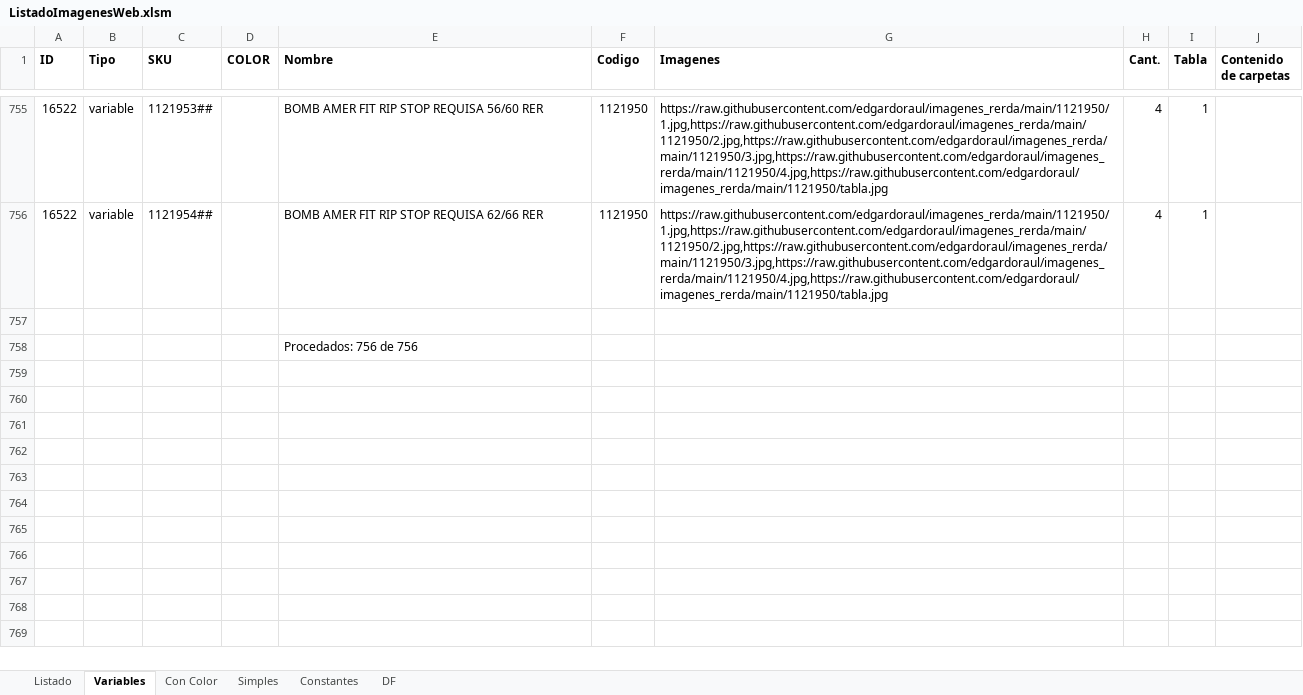
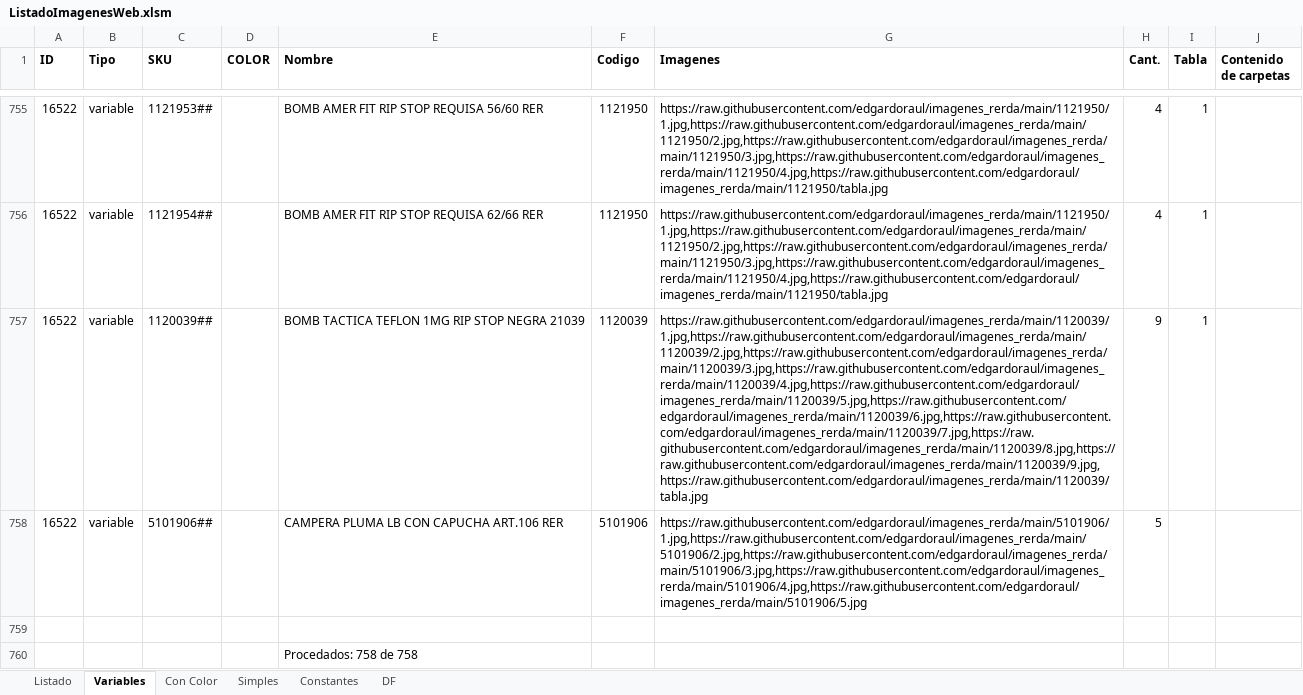
Before and after one commit to edgardoraul/archivos_bat, an Excel workbook: ListadoImagenesWeb.xlsm, sheet Variables, drawn as a sheet; only a part is shown, gaps mark what is left out; values as stored, in another font and other column widths than the file's, no borders; addresses are those after the commit; the diff names each change by its address in the sheet, - before the commit and + after, or states it on an @@ line.

```diff
--- a/ListadoImagenesWeb.xlsm (sheet Variables)
+++ b/ListadoImagenesWeb.xlsm (sheet Variables)
+row 757: 16522 | variable | 1120039## |  | BOMB TACTICA TEFLON 1MG RIP STOP NEGRA 21039 | 1120039 | https://raw.githubusercontent.com/edgardoraul/imagenes_rerda/main/1120039/1.jpg,https://raw.githubusercontent.com/edgardoraul/imagenes_rerda/main/1120039/2.jpg,https://raw.githubusercontent.com/edgardoraul/imagenes_rerda/main/1120039/3.jpg,https://raw.githubusercontent.com/edgardoraul/imagenes_rerda/main/1120039/4.jpg,https://raw.githubusercontent.com/edgardoraul/imagenes_rerda/main/1120039/5.jpg,https://raw.githubusercontent.com/edgardoraul/imagenes_rerda/main/1120039/6.jpg,https://raw.githubusercontent.com/edgardoraul/imagenes_rerda/main/1120039/7.jpg,https://raw.githubusercontent.com/edgardoraul/imagenes_rerda/main/1120039/8.jpg,https://raw.githubusercontent.com/edgardoraul/imagenes_rerda/main/1120039/9.jpg,https://raw.githubusercontent.com/edgardoraul/imagenes_rerda/main/1120039/tabla.jpg | 9 | 1
+row 758: 16522 | variable | 5101906## |  | CAMPERA PLUMA LB CON CAPUCHA ART.106 RER | 5101906 | https://raw.githubusercontent.com/edgardoraul/imagenes_rerda/main/5101906/1.jpg,https://raw.githubusercontent.com/edgardoraul/imagenes_rerda/main/5101906/2.jpg,https://raw.githubusercontent.com/edgardoraul/imagenes_rerda/main/5101906/3.jpg,https://raw.githubusercontent.com/edgardoraul/imagenes_rerda/main/5101906/4.jpg,https://raw.githubusercontent.com/edgardoraul/imagenes_rerda/main/5101906/5.jpg | 5
-E760 (Nombre): Procedados: 756 de 756
+E760 (Nombre): Procedados: 758 de 758
```
Also changed, not shown: 1 other file.
